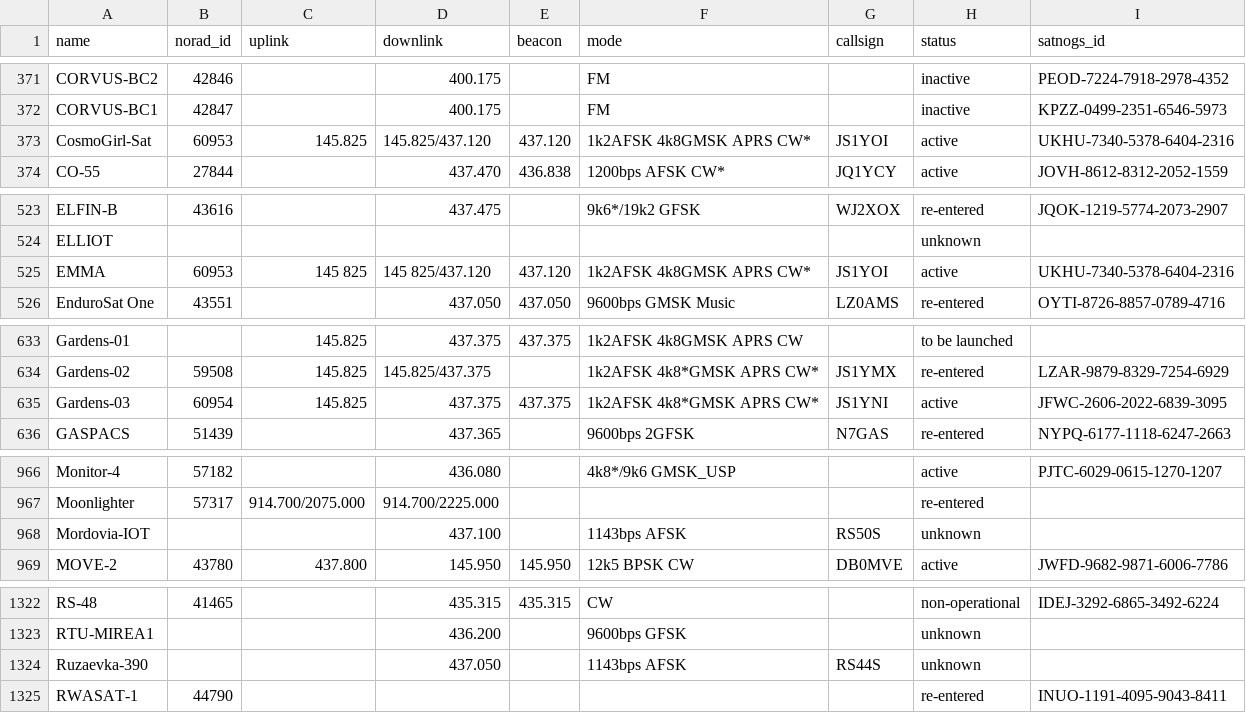
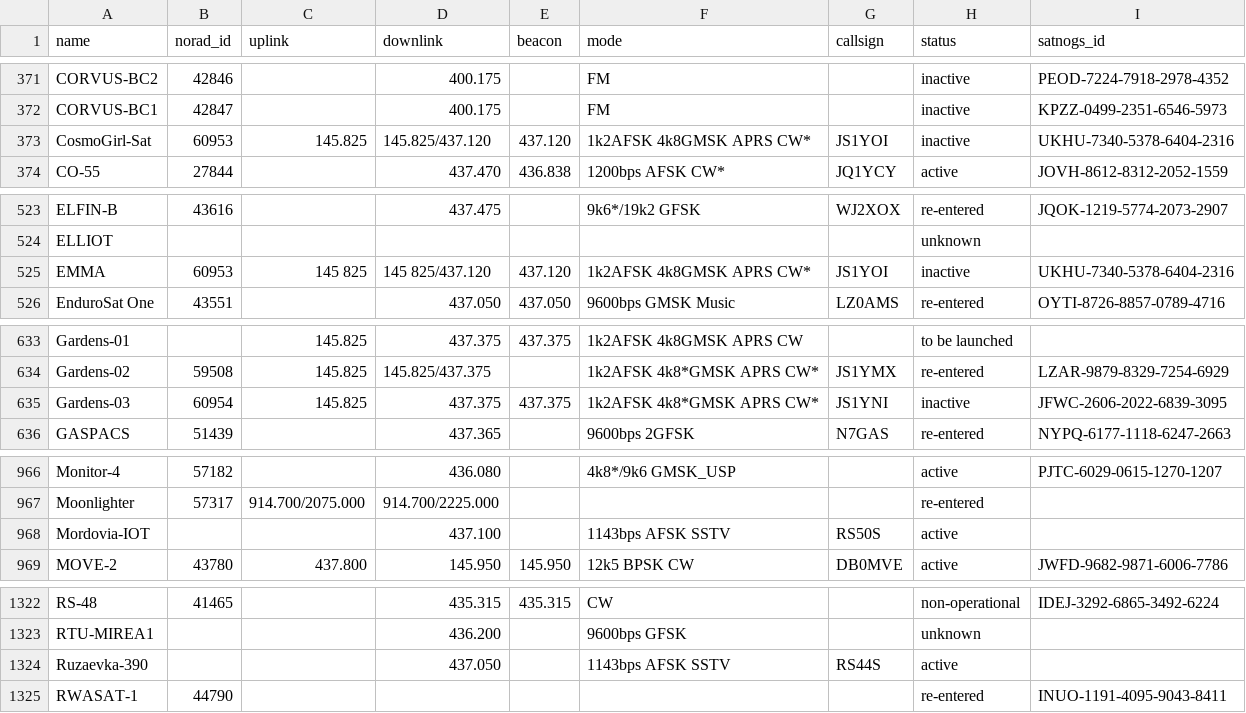
Before and after one commit to muzihuaner/amateur-satellite-database, a CSV file: data/amsat-all-frequencies.csv, drawn as a sheet; only a part is shown, gaps mark what is left out; the diff covers the shown part only.

```diff
--- a/data/amsat-all-frequencies.csv
+++ b/data/amsat-all-frequencies.csv
@@ -372,3 +372,3 @@ CORVUS-BC2,42846,,400.175,,FM,,inactive,PEOD-7224-7918-2978-4352
 CORVUS-BC1,42847,,400.175,,FM,,inactive,KPZZ-0499-2351-6546-5973
-CosmoGirl-Sat,60953,145.825,145.825/437.120,437.120,1k2AFSK 4k8GMSK APRS CW*,JS1YOI,active,UKHU-7340-5378-6404-2316
+CosmoGirl-Sat,60953,145.825,145.825/437.120,437.120,1k2AFSK 4k8GMSK APRS CW*,JS1YOI,inactive,UKHU-7340-5378-6404-2316
 CO-55,27844,,437.470,436.838,1200bps AFSK CW*,JQ1YCY,active,JOVH-8612-8312-2052-1559
@@ -524,3 +524,3 @@ ELFIN-B,43616,,437.475,,9k6*/19k2 GFSK,WJ2XOX,re-entered,JQOK-1219-5774-2073-290
 ELLIOT,,,,,,,unknown,
-EMMA,60953,145 825,145 825/437.120,437.120,1k2AFSK 4k8GMSK APRS CW*,JS1YOI,active,UKHU-7340-5378-6404-2316
+EMMA,60953,145 825,145 825/437.120,437.120,1k2AFSK 4k8GMSK APRS CW*,JS1YOI,inactive,UKHU-7340-5378-6404-2316
 EnduroSat One,43551,,437.050,437.050,9600bps GMSK Music,LZ0AMS,re-entered,OYTI-8726-8857-0789-4716
@@ -634,3 +634,3 @@ Gardens-01,,145.825,437.375,437.375,1k2AFSK 4k8GMSK APRS CW,,to be launched,
 Gardens-02,59508,145.825,145.825/437.375,,1k2AFSK 4k8*GMSK APRS CW*,JS1YMX,re-entered,LZAR-9879-8329-7254-6929
-Gardens-03,60954,145.825,437.375,437.375,1k2AFSK 4k8*GMSK APRS CW*,JS1YNI,active,JFWC-2606-2022-6839-3095
+Gardens-03,60954,145.825,437.375,437.375,1k2AFSK 4k8*GMSK APRS CW*,JS1YNI,inactive,JFWC-2606-2022-6839-3095
 GASPACS,51439,,437.365,,9600bps 2GFSK,N7GAS,re-entered,NYPQ-6177-1118-6247-2663
@@ -967,3 +967,3 @@ Monitor-4,57182,,436.080,,4k8*/9k6 GMSK_USP,,active,PJTC-6029-0615-1270-1207
 Moonlighter,57317,914.700/2075.000,914.700/2225.000,,,,re-entered,
-Mordovia-IOT,,,437.100,,1143bps AFSK,RS50S,unknown,
+Mordovia-IOT,,,437.100,,1143bps AFSK SSTV,RS50S,active,
 MOVE-2,43780,437.800,145.950,145.950,12k5 BPSK CW,DB0MVE,active,JWFD-9682-9871-6006-7786
@@ -1323,3 +1323,3 @@ RS-48,41465,,435.315,435.315,CW,,non-operational,IDEJ-3292-6865-3492-6224
 RTU-MIREA1,,,436.200,,9600bps GFSK,,unknown,
-Ruzaevka-390,,,437.050,,1143bps AFSK,RS44S,unknown,
+Ruzaevka-390,,,437.050,,1143bps AFSK SSTV,RS44S,active,
 RWASAT-1,44790,,,,,,re-entered,INUO-1191-4095-9043-8411
```
Also changed, not shown: 1 edited cell elsewhere in this file, data/amsat-active-frequencies.csv, data/satnogs.csv, 3 other files.
